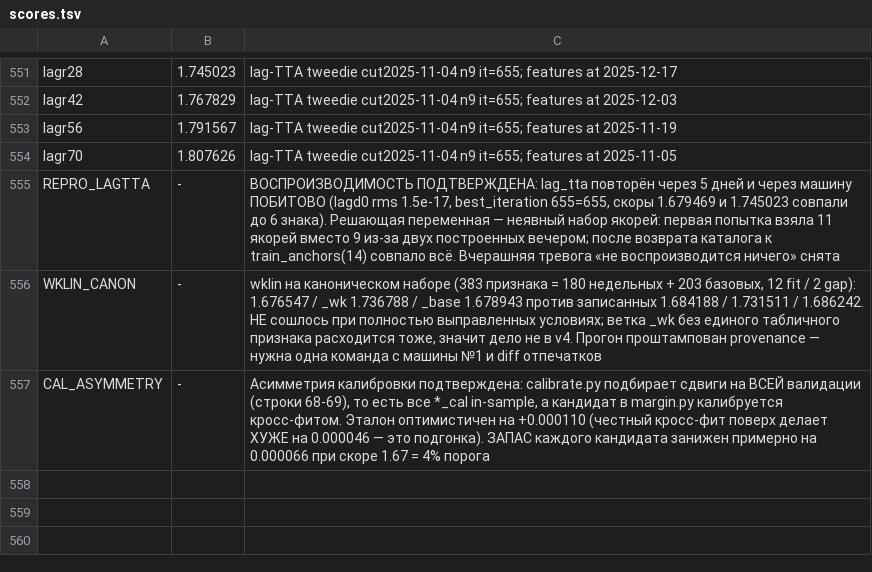
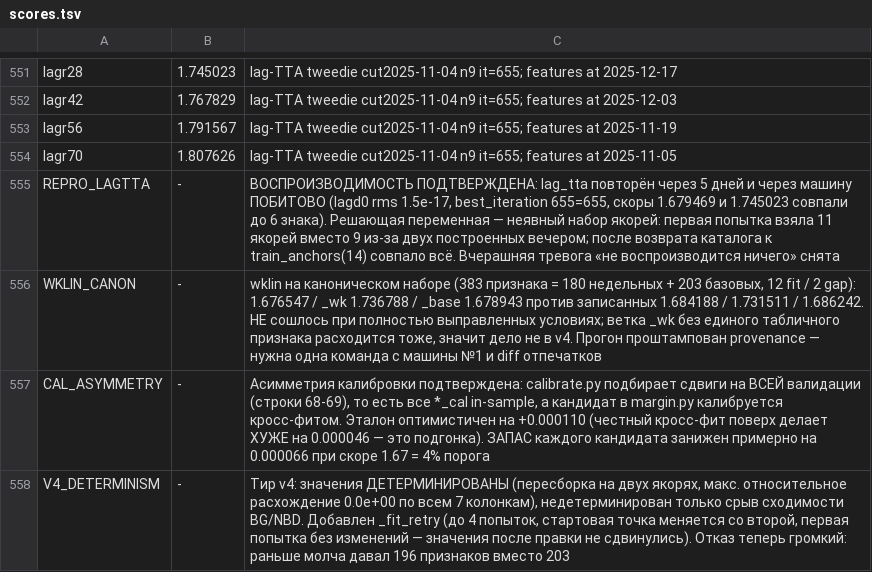
Before and after one commit to Kondachello/e-cup, a TSV file: work/reports/scores.tsv, drawn as a sheet; only a part is shown, gaps mark what is left out.

```diff
--- a/work/reports/scores.tsv
+++ b/work/reports/scores.tsv
@@ -557 +557,2 @@ WKLIN_CANON	-	wklin на каноническом наборе (383 призна
 CAL_ASYMMETRY	-	Асимметрия калибровки подтверждена: calibrate.py подбирает сдвиги на ВСЕЙ валидации (строки 68-69), то есть все *_cal in-sample, а кандидат в margin.py калибруется кросс-фитом. Эталон оптимистичен на +0.000110 (честный кросс-фит поверх делает ХУЖЕ на 0.000046 — это подгонка). ЗАПАС каждого кандидата занижен примерно на 0.000066 при скоре 1.67 = 4% порога
+V4_DETERMINISM	-	Тир v4: значения ДЕТЕРМИНИРОВАНЫ (пересборка на двух якорях, макс. относительное расхождение 0.0e+00 по всем 7 колонкам), недетерминирован только срыв сходимости BG/NBD. Добавлен _fit_retry (до 4 попыток, стартовая точка меняется со второй, первая попытка без изменений — значения после правки не сдвинулись). Отказ теперь громкий: раньше молча давал 196 признаков вместо 203
```
Also changed, not shown: 2 other files.
